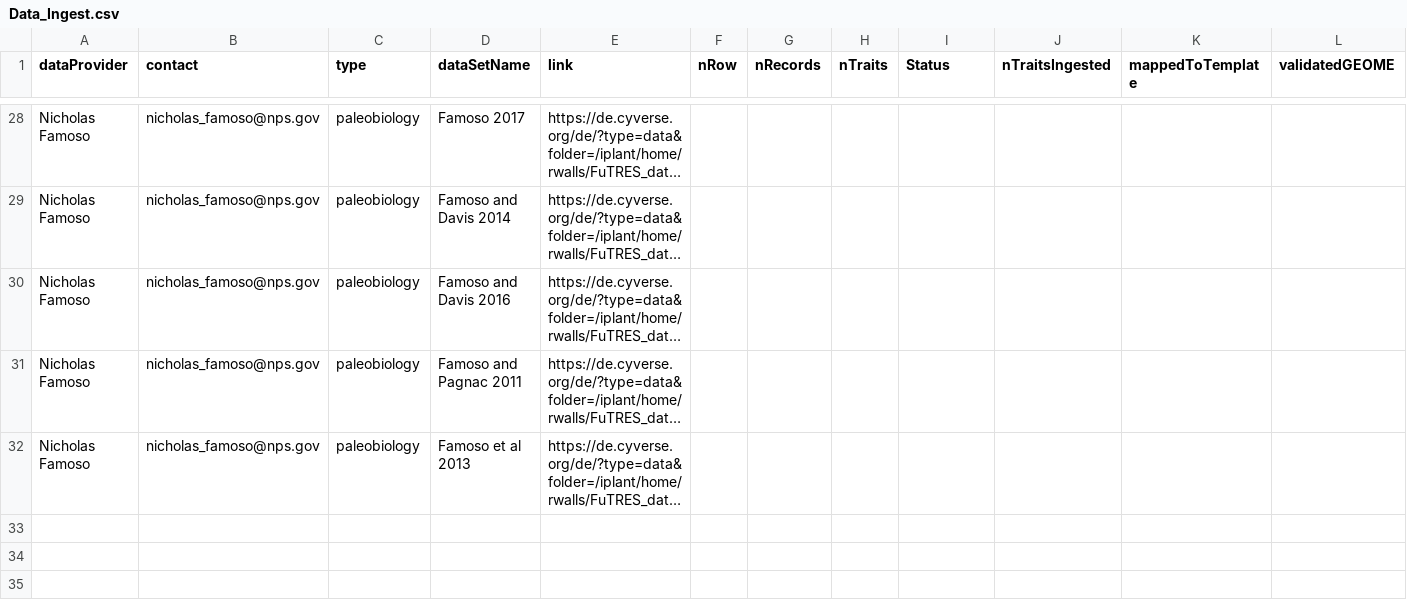
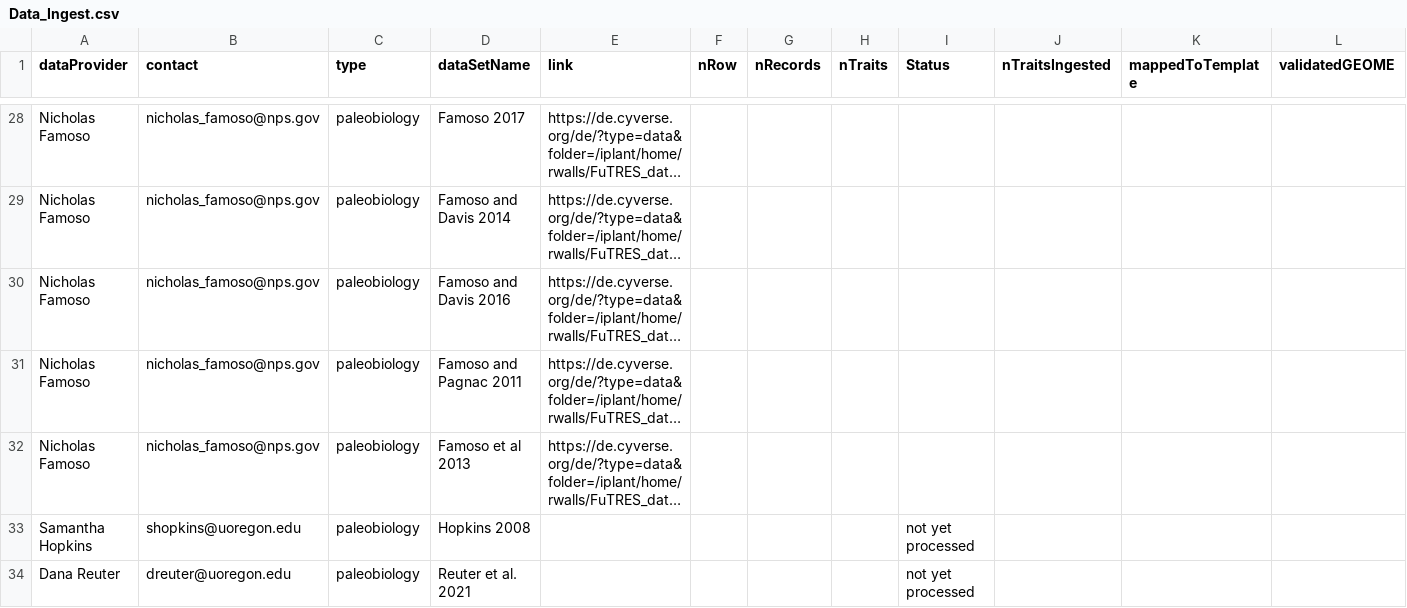
Before and after one commit to futres/fovt-data-mapping, a CSV file: Data_Ingest.csv, drawn as a sheet; only a part is shown, gaps mark what is left out; long unchanged cells end in …; rows hold the shown columns only; the diff names each change by its address in the sheet, - before the commit and + after, or states it on an @@ line.

Commit message:
Update Data_Ingest.csv

```diff
--- a/Data_Ingest.csv
+++ b/Data_Ingest.csv
+row 33: Samantha Hopkins | shopkins@uoregon.edu | paleobiology | Hopkins 2008 |  |  |  |  | not yet processed
+row 34: Dana Reuter | dreuter@uoregon.edu | paleobiology | Reuter et al. 2021 |  |  |  |  | not yet processed
```
